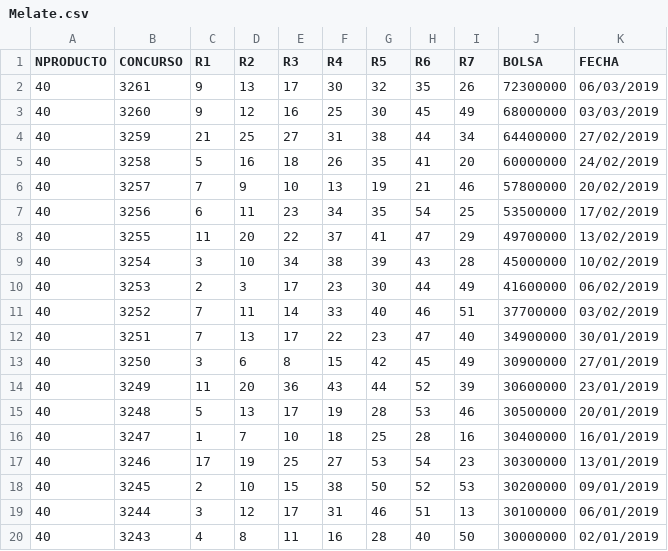
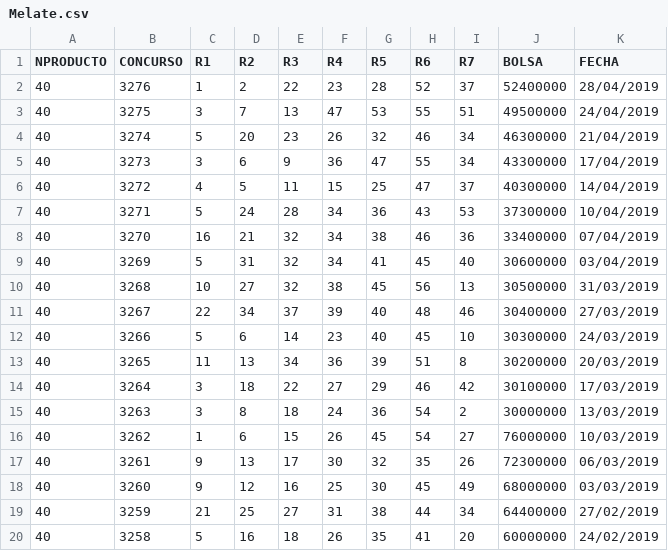
Before and after one commit to amcm329/MLT, a CSV file: Melate.csv, drawn as a sheet; only a part is shown; the shorter side is filled out with more unchanged rows; the diff names each change by its address in the sheet, - before the commit and + after, or states it on an @@ line.

```diff
--- a/Melate.csv
+++ b/Melate.csv
+row 2: 40 | 3276 | 1 | 2 | 22 | 23 | 28 | 52 | 37 | 52400000 | 28/04/2019
+row 3: 40 | 3275 | 3 | 7 | 13 | 47 | 53 | 55 | 51 | 49500000 | 24/04/2019
+row 4: 40 | 3274 | 5 | 20 | 23 | 26 | 32 | 46 | 34 | 46300000 | 21/04/2019
+row 5: 40 | 3273 | 3 | 6 | 9 | 36 | 47 | 55 | 34 | 43300000 | 17/04/2019
+row 6: 40 | 3272 | 4 | 5 | 11 | 15 | 25 | 47 | 37 | 40300000 | 14/04/2019
+row 7: 40 | 3271 | 5 | 24 | 28 | 34 | 36 | 43 | 53 | 37300000 | 10/04/2019
+row 8: 40 | 3270 | 16 | 21 | 32 | 34 | 38 | 46 | 36 | 33400000 | 07/04/2019
+row 9: 40 | 3269 | 5 | 31 | 32 | 34 | 41 | 45 | 40 | 30600000 | 03/04/2019
+row 10: 40 | 3268 | 10 | 27 | 32 | 38 | 45 | 56 | 13 | 30500000 | 31/03/2019
+row 11: 40 | 3267 | 22 | 34 | 37 | 39 | 40 | 48 | 46 | 30400000 | 27/03/2019
+row 12: 40 | 3266 | 5 | 6 | 14 | 23 | 40 | 45 | 10 | 30300000 | 24/03/2019
+row 13: 40 | 3265 | 11 | 13 | 34 | 36 | 39 | 51 | 8 | 30200000 | 20/03/2019
+row 14: 40 | 3264 | 3 | 18 | 22 | 27 | 29 | 46 | 42 | 30100000 | 17/03/2019
+row 15: 40 | 3263 | 3 | 8 | 18 | 24 | 36 | 54 | 2 | 30000000 | 13/03/2019
+row 16: 40 | 3262 | 1 | 6 | 15 | 26 | 45 | 54 | 27 | 76000000 | 10/03/2019
```
Also changed, not shown: 2 other files.
